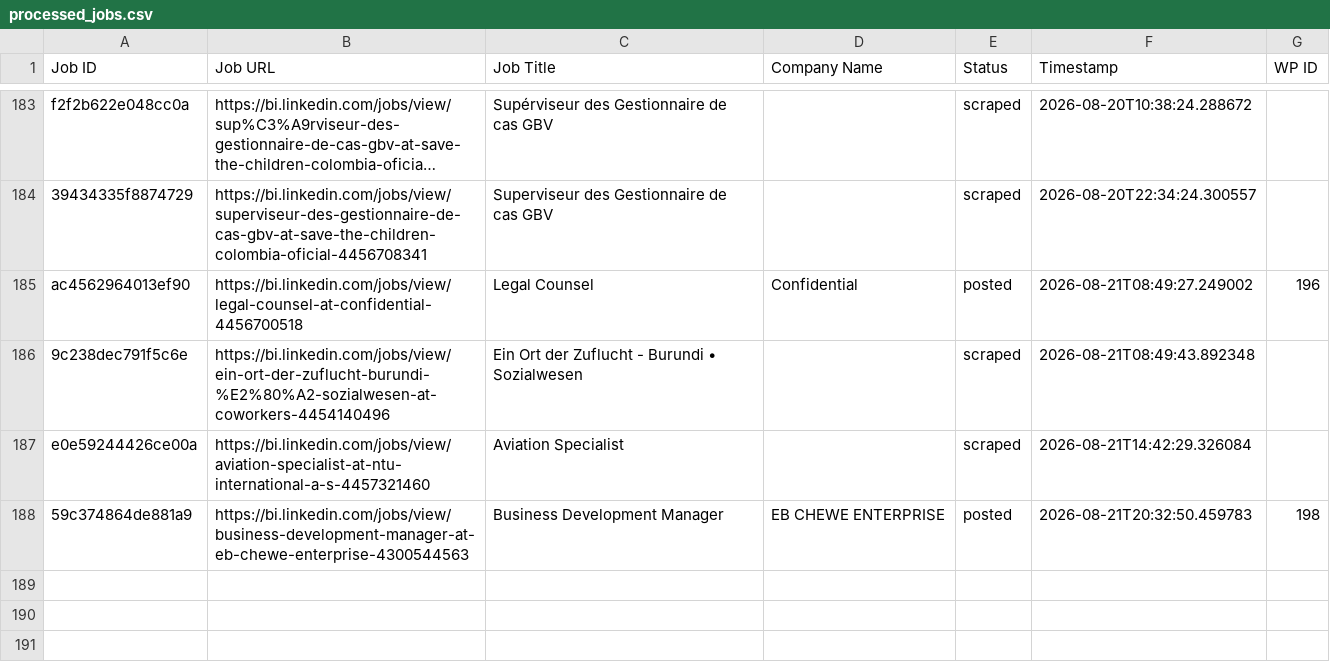
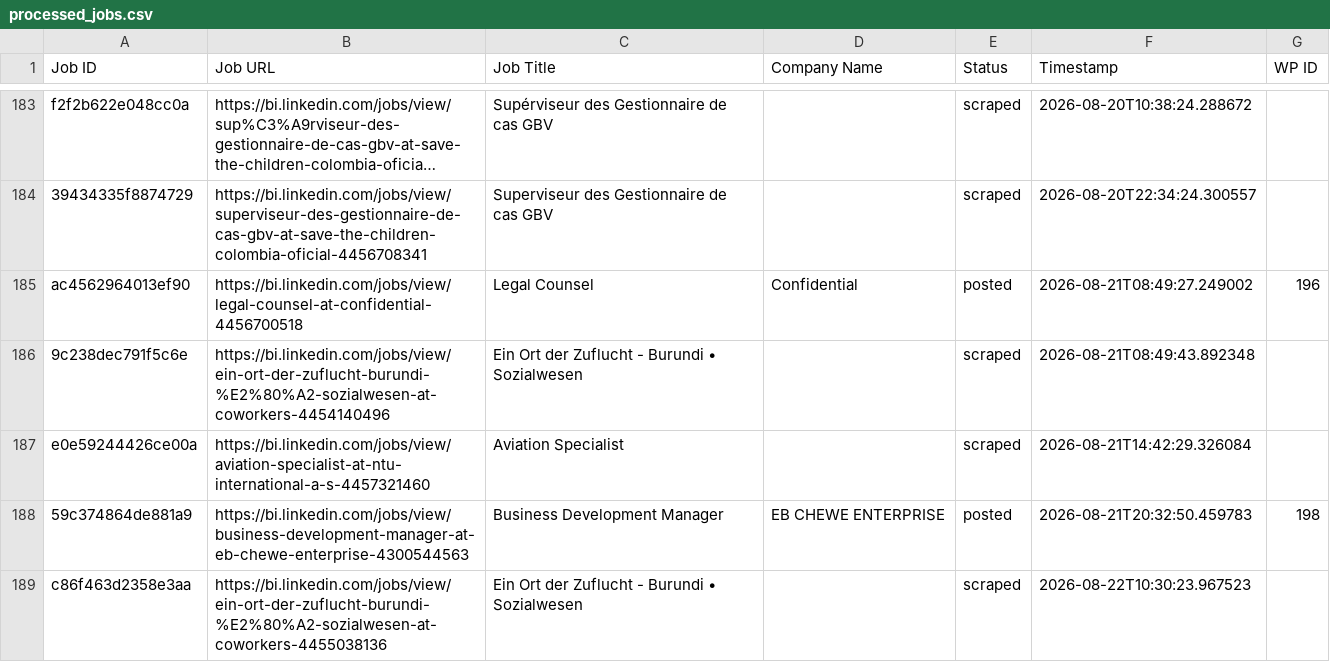
Before and after one commit to innovationinc2000/bi, a CSV file: processed_jobs.csv, drawn as a sheet; only a part is shown, gaps mark what is left out; long unchanged cells end in …; the diff names each change by its address in the sheet, - before the commit and + after, or states it on an @@ line.

```diff
--- a/processed_jobs.csv
+++ b/processed_jobs.csv
+row 189: c86f463d2358e3aa | https://bi.linkedin.com/jobs/view/ein-ort-der-zuflucht-burundi-%E2%80%A2-sozialwesen-at-coworkers-4455038136 | Ein Ort der Zuflucht - Burundi • Sozialwesen |  | scraped | 2026-08-22T10:30:23.967523
```
